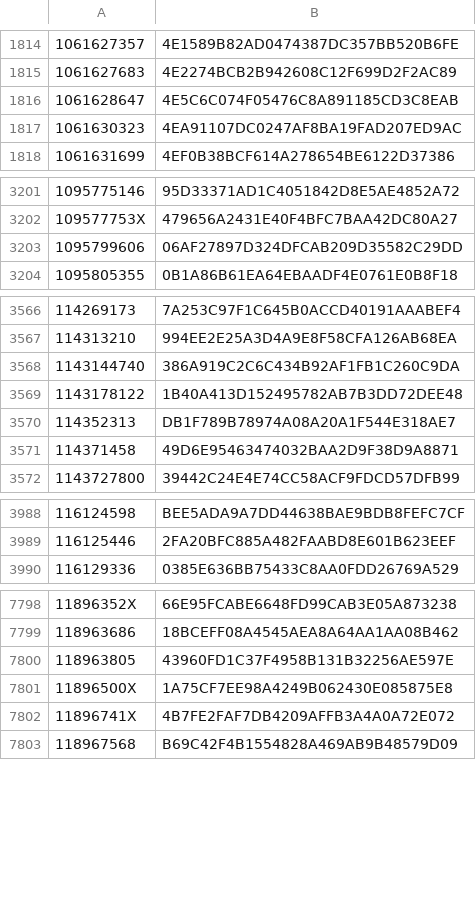
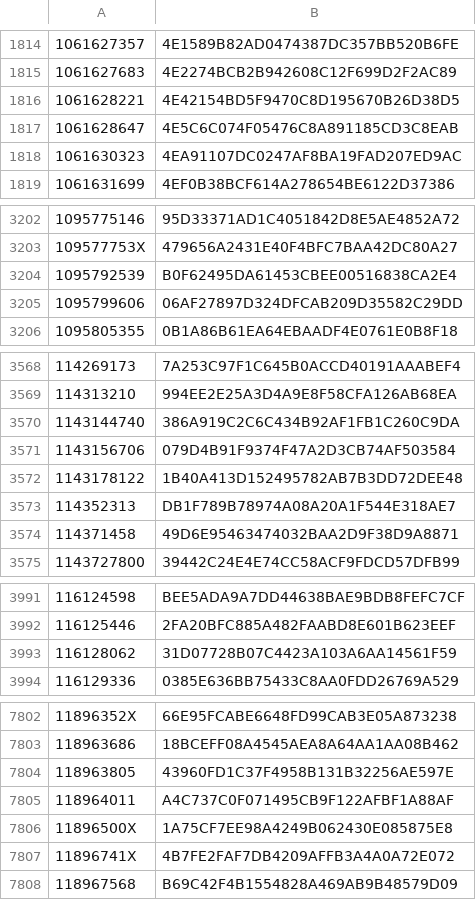
Before and after one commit to dla-marbach/dla-opac-gnd-enrichment, a TSV file: output/lobid-filmportal.tsv, drawn as a sheet; only a part is shown, gaps mark what is left out; the diff covers the shown part only; the diff names each change by its address in the sheet, - before the commit and + after, or states it on an @@ line.

```diff
--- a/output/lobid-filmportal.tsv
+++ b/output/lobid-filmportal.tsv
+row 1816: 1061628221 | 4E42154BD5F9470C8D195670B26D38D5
+row 3204: 1095792539 | B0F62495DA61453CBEE00516838CA2E4
+row 3571: 1143156706 | 079D4B91F9374F47A2D3CB74AF503584
+row 3993: 116128062 | 31D07728B07C4423A103A6AA14561F59
+row 7805: 118964011 | A4C737C0F071495CB9F122AFBF1A88AF
```
Also changed, not shown: 6 added rows elsewhere in this file, output/lobid-deutsche-biographie.tsv, output/wikidata-P109.tsv, 7 other files.
